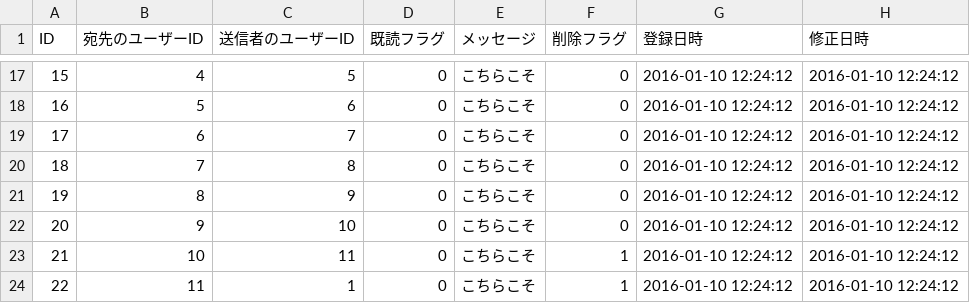
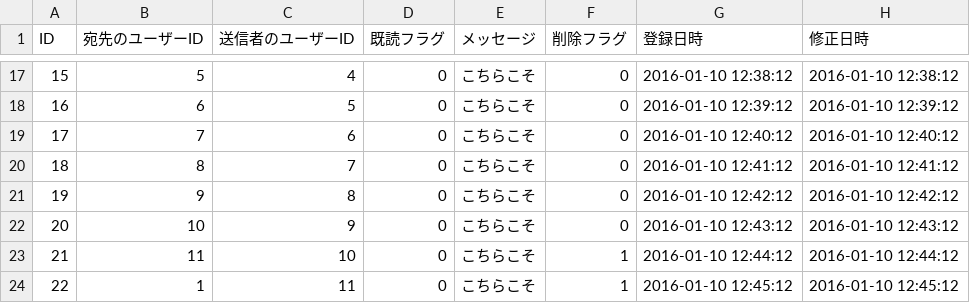
Before and after one commit to Becom-Developer/wansanpo, a CSV file: db/message.csv, drawn as a sheet; only a part is shown, gaps mark what is left out; the diff covers the shown part only; the diff names each change by its address in the sheet, - before the commit and + after, or states it on an @@ line.

```diff
--- a/db/message.csv
+++ b/db/message.csv
-B17 (宛先のユーザーID): 4
+B17 (宛先のユーザーID): 5
-C17 (送信者のユーザーID): 5
+C17 (送信者のユーザーID): 4
-G17 (登録日時): 2016-01-10 12:24:12
+G17 (登録日時): 2016-01-10 12:38:12
-H17 (修正日時): 2016-01-10 12:24:12
+H17 (修正日時): 2016-01-10 12:38:12
-B18 (宛先のユーザーID): 5
+B18 (宛先のユーザーID): 6
-C18 (送信者のユーザーID): 6
+C18 (送信者のユーザーID): 5
-G18 (登録日時): 2016-01-10 12:24:12
+G18 (登録日時): 2016-01-10 12:39:12
-H18 (修正日時): 2016-01-10 12:24:12
+H18 (修正日時): 2016-01-10 12:39:12
-B19 (宛先のユーザーID): 6
+B19 (宛先のユーザーID): 7
-C19 (送信者のユーザーID): 7
+C19 (送信者のユーザーID): 6
-G19 (登録日時): 2016-01-10 12:24:12
+G19 (登録日時): 2016-01-10 12:40:12
-H19 (修正日時): 2016-01-10 12:24:12
+H19 (修正日時): 2016-01-10 12:40:12
-B20 (宛先のユーザーID): 7
+B20 (宛先のユーザーID): 8
-C20 (送信者のユーザーID): 8
+C20 (送信者のユーザーID): 7
-G20 (登録日時): 2016-01-10 12:24:12
+G20 (登録日時): 2016-01-10 12:41:12
-H20 (修正日時): 2016-01-10 12:24:12
+H20 (修正日時): 2016-01-10 12:41:12
-B21 (宛先のユーザーID): 8
+B21 (宛先のユーザーID): 9
-C21 (送信者のユーザーID): 9
+C21 (送信者のユーザーID): 8
-G21 (登録日時): 2016-01-10 12:24:12
+G21 (登録日時): 2016-01-10 12:42:12
-H21 (修正日時): 2016-01-10 12:24:12
+H21 (修正日時): 2016-01-10 12:42:12
-B22 (宛先のユーザーID): 9
+B22 (宛先のユーザーID): 10
-C22 (送信者のユーザーID): 10
+C22 (送信者のユーザーID): 9
-G22 (登録日時): 2016-01-10 12:24:12
+G22 (登録日時): 2016-01-10 12:43:12
-H22 (修正日時): 2016-01-10 12:24:12
+H22 (修正日時): 2016-01-10 12:43:12
-B23 (宛先のユーザーID): 10
+B23 (宛先のユーザーID): 11
-C23 (送信者のユーザーID): 11
+C23 (送信者のユーザーID): 10
-G23 (登録日時): 2016-01-10 12:24:12
+G23 (登録日時): 2016-01-10 12:44:12
-H23 (修正日時): 2016-01-10 12:24:12
+H23 (修正日時): 2016-01-10 12:44:12
-B24 (宛先のユーザーID): 11
+B24 (宛先のユーザーID): 1
-C24 (送信者のユーザーID): 1
+C24 (送信者のユーザーID): 11
-G24 (登録日時): 2016-01-10 12:24:12
+G24 (登録日時): 2016-01-10 12:45:12
-H24 (修正日時): 2016-01-10 12:24:12
+H24 (修正日時): 2016-01-10 12:45:12
```
Also changed, not shown: 32 edited cells elsewhere in this file, 9 other files.
